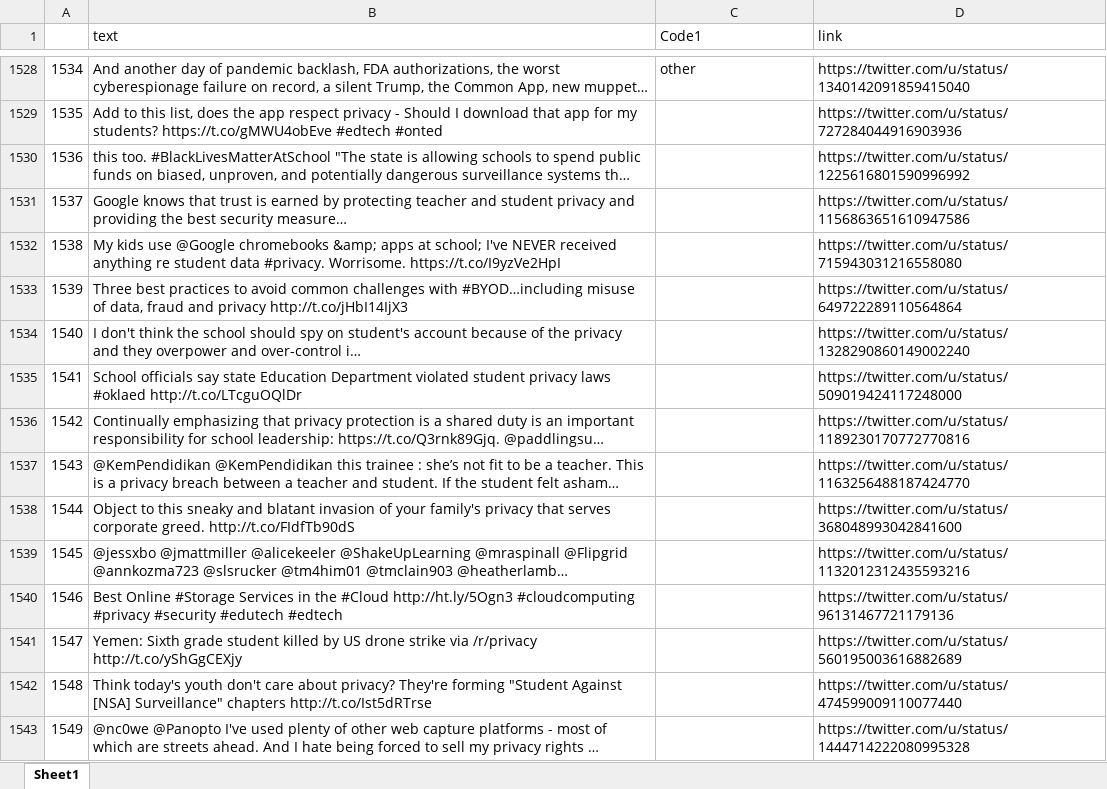
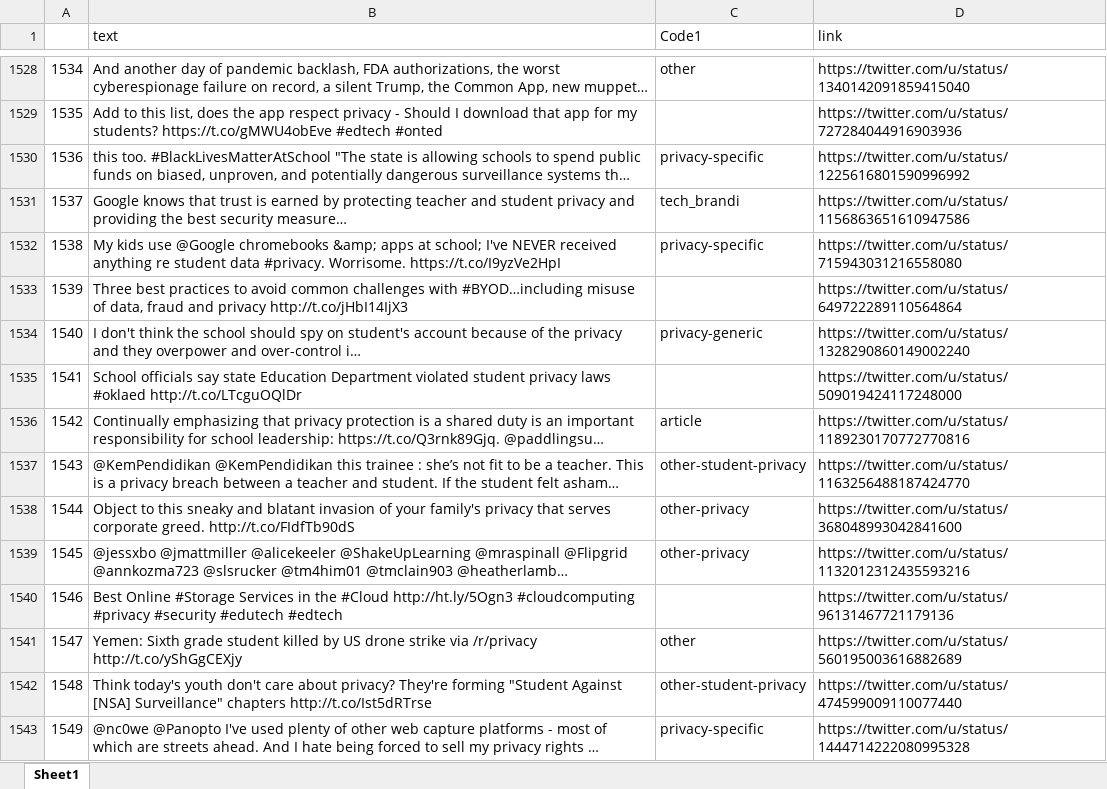
Before and after one commit to rakib062/edtech-scrape, an Excel workbook: neg-tweet-6-final.xlsx, sheet Sheet1, drawn as a sheet; only a part is shown, gaps mark what is left out; long unchanged cells end in …; values as stored, in another font and other column widths than the file's, no cell formats; the diff covers the shown part only; the diff names each change by its address in the sheet, - before the commit and + after, or states it on an @@ line.

Commit message:
all tweets in topic 6 have been labelled

```diff
--- a/neg-tweet-6-final.xlsx (sheet Sheet1)
+++ b/neg-tweet-6-final.xlsx (sheet Sheet1)
-C1530 (Code1): (empty)
+C1530 (Code1): privacy-specific
-C1531 (Code1): (empty)
+C1531 (Code1): tech_brandi
-C1532 (Code1): (empty)
+C1532 (Code1): privacy-specific
-C1534 (Code1): (empty)
+C1534 (Code1): privacy-generic
-C1536 (Code1): (empty)
+C1536 (Code1): article
-C1537 (Code1): (empty)
+C1537 (Code1): other-student-privacy
-C1538:C1539 (Code1): (empty)
+C1538:C1539 (Code1): other-privacy
-C1541 (Code1): (empty)
+C1541 (Code1): other
-C1542 (Code1): (empty)
+C1542 (Code1): other-student-privacy
-C1543 (Code1): (empty)
+C1543 (Code1): privacy-specific
```
Also changed, not shown: 1713 edited cells elsewhere in this sheet, cell formats.
